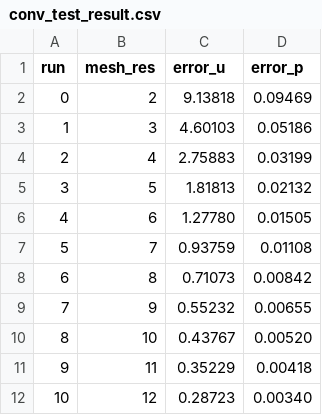
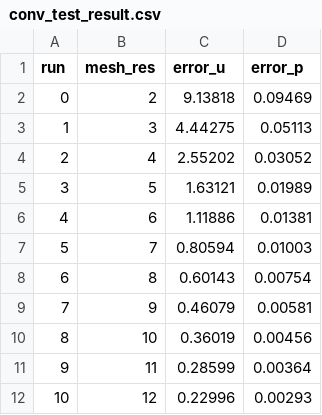
Before and after one commit to Mateus-A-R-Braga/libCEED, a CSV file: examples/Hdiv-mixed/conv_test_result.csv, drawn as a sheet.

```diff
--- a/examples/Hdiv-mixed/conv_test_result.csv
+++ b/examples/Hdiv-mixed/conv_test_result.csv
@@ -2,11 +2,11 @@ run,mesh_res,error_u,error_p
 0,2,9.13818,0.09469
-1,3,4.60103,0.05186
-2,4,2.75883,0.03199
-3,5,1.81813,0.02132
-4,6,1.27780,0.01505
-5,7,0.93759,0.01108
-6,8,0.71073,0.00842
-7,9,0.55232,0.00655
-8,10,0.43767,0.00520
-9,11,0.35229,0.00418
-10,12,0.28723,0.00340
+1,3,4.44275,0.05113
+2,4,2.55202,0.03052
+3,5,1.63121,0.01989
+4,6,1.11886,0.01381
+5,7,0.80594,0.01003
+6,8,0.60143,0.00754
+7,9,0.46079,0.00581
+8,10,0.36019,0.00456
+9,11,0.28599,0.00364
+10,12,0.22996,0.00293
```
Also changed, not shown: 12 other files.
